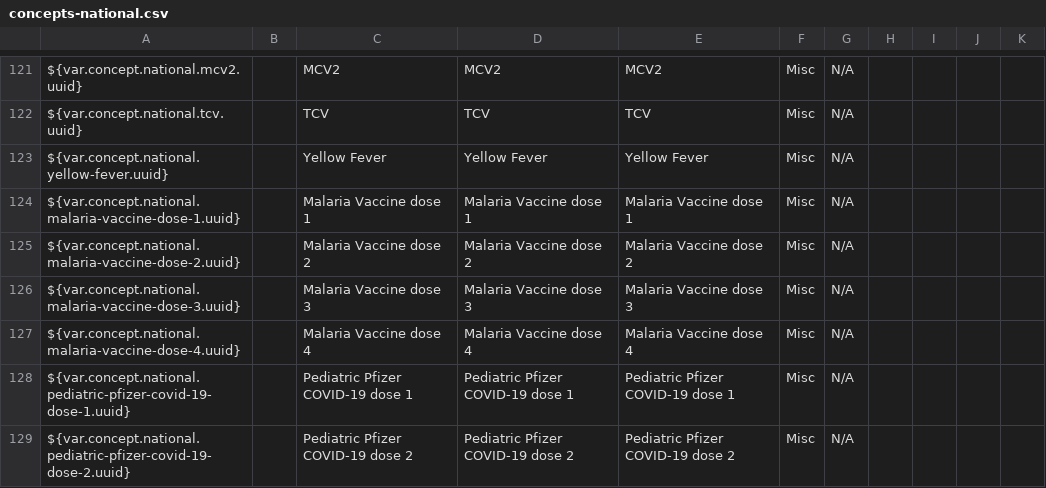
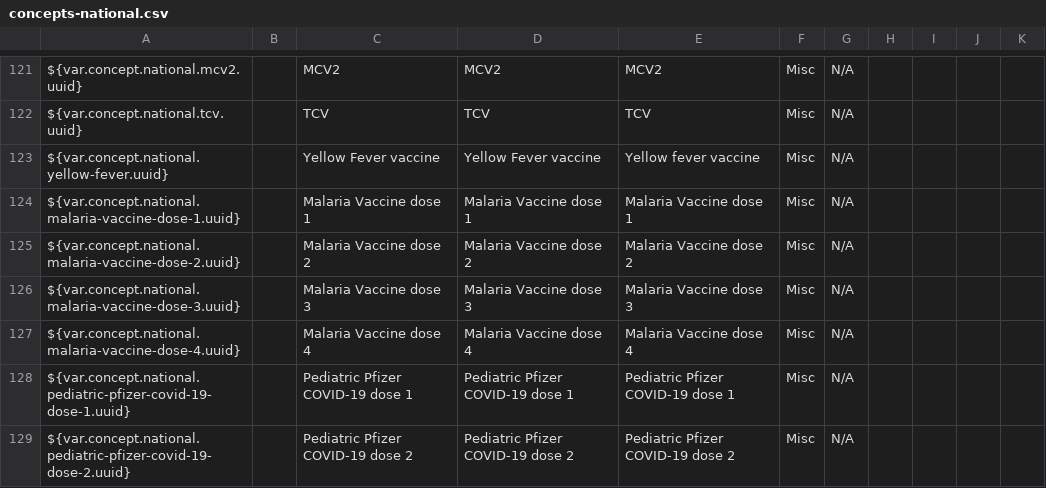
Before and after one commit to IntelliSOFT-Consulting/liberia-emr, a CSV file: content-packages/content-liberia-national/configuration/backend_configuration/concepts/concepts-national.csv, drawn as a sheet; only a part is shown, gaps mark what is left out.

```diff
--- a/content-packages/content-liberia-national/configuration/backend_configuration/concepts/concepts-national.csv
+++ b/content-packages/content-liberia-national/configuration/backend_configuration/concepts/concepts-national.csv
@@ -122,3 +122,3 @@ ${var.concept.national.mcv2.uuid},,MCV2,MCV2,MCV2,Misc,N/A,,,,
 ${var.concept.national.tcv.uuid},,TCV,TCV,TCV,Misc,N/A,,,,
-${var.concept.national.yellow-fever.uuid},,Yellow Fever,Yellow Fever,Yellow Fever,Misc,N/A,,,,
+${var.concept.national.yellow-fever.uuid},,Yellow Fever vaccine,Yellow Fever vaccine,Yellow fever vaccine,Misc,N/A,,,,
 ${var.concept.national.malaria-vaccine-dose-1.uuid},,Malaria Vaccine dose 1,Malaria Vaccine dose 1,Malaria Vaccine dose 1,Misc,N/A,,,,
```
